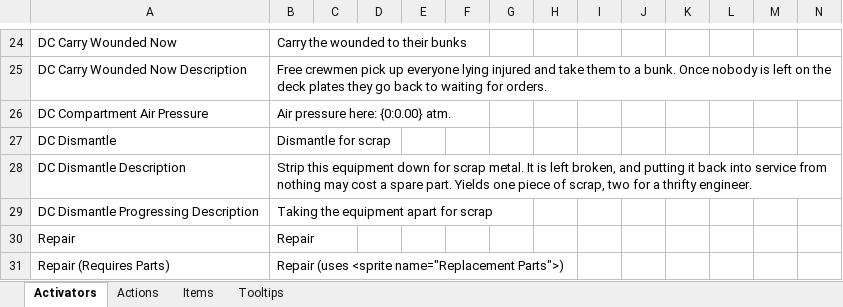
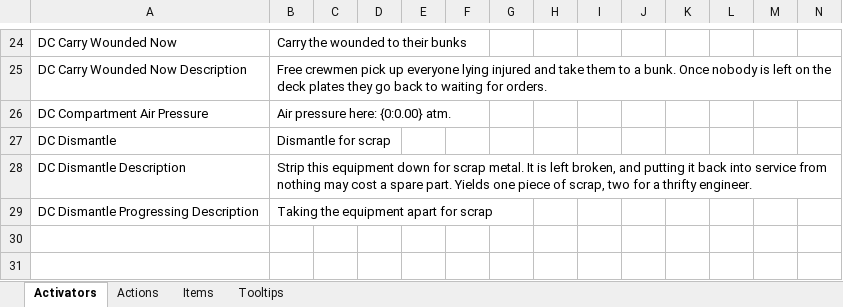
Before and after one commit to awkay/damage-control-mod, an Excel workbook: mod/Data Sheets/Locales.DamageControl.xlsx, sheet Activators, drawn as a sheet; only a part is shown, gaps mark what is left out; values as stored, in another font and other column widths than the file's, no borders; rows hold the shown columns only; the diff names each change by its address in the sheet, - before the commit and + after, or states it on an @@ line.

Commit message:
Integrate WS0-WS5: fail-safe patching, time-compression parity, a blocker/repair status fix, repair locale cleanup and the integration docs.
- Every patch class gets a Cleanup via PatchGuard, so a target that fails to apply is logged once and stays vanilla instead of aborting PatchAll; the verifier now requires it.
- Add GameplayState: the simulation, hatch-rule and navigation patches do nothing in menus, during scene loads and while a save is restoring the boat.
- Put time on one basis under compression: equalize uses the hatch substeps, the blow-open hazard covers the whole frame, the compartment tick rolls over the elapsed game ticks, and venting and the diesel draw integrate in 1/75 s substeps.
- Fix the vanilla block-leak stop removing a concurrent repair's "is being repaired" status (exposed by two-seat crowding), which ended the hatch repair hold.
- Stop overriding the vanilla Repair labels, which would replace 13 translations with English (now a known issue). The scrap tooltip no longer states a ratio.
- Add docs/PATCHES.md (patch table and cross-workstream interaction audit), the Burst/Hull evidence and time-compression facts in GAME-API-NOTES.md, a staged in-game test plan in DEVELOPMENT.md, and README.md.
- Add tests in the existing test files: HatchExchange, HatchDamageRules, CompartmentTick, Venting, LeakBlockRules, RepairText.

```diff
--- a/mod/Data Sheets/Locales.DamageControl.xlsx (sheet Activators)
+++ b/mod/Data Sheets/Locales.DamageControl.xlsx (sheet Activators)
-row 30: Repair | Repair
-row 31: Repair (Requires Parts) | Repair (uses <sprite name="Replacement Parts">)
```
Also changed, not shown: sheet Items, 56 other files.
